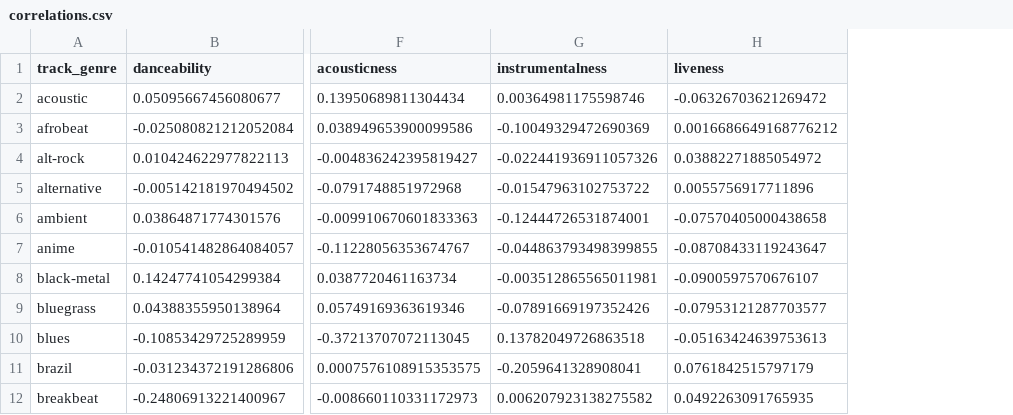
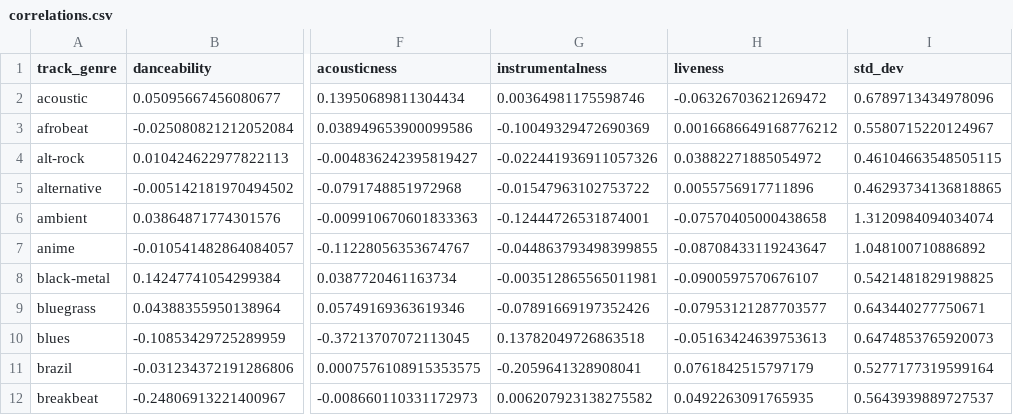
Before and after one commit to AndrewR08/va-group-project, a CSV file: correlations.csv, drawn as a sheet; only a part is shown, gaps mark what is left out; the diff names each change by its address in the sheet, - before the commit and + after, or states it on an @@ line.

```diff
--- a/correlations.csv
+++ b/correlations.csv
+column I (std_dev), rows 2-12: 0.6789713434978096 | 0.5580715220124967 | 0.46104663548505115 | 0.46293734136818865 | 1.3120984094034074 | 1.048100710886892 | 0.5421481829198825 | 0.643440277750671 | 0.6474853765920073 | 0.5277177319599164 | 0.5643939889727537
```
Also changed, not shown: 9 other files.
